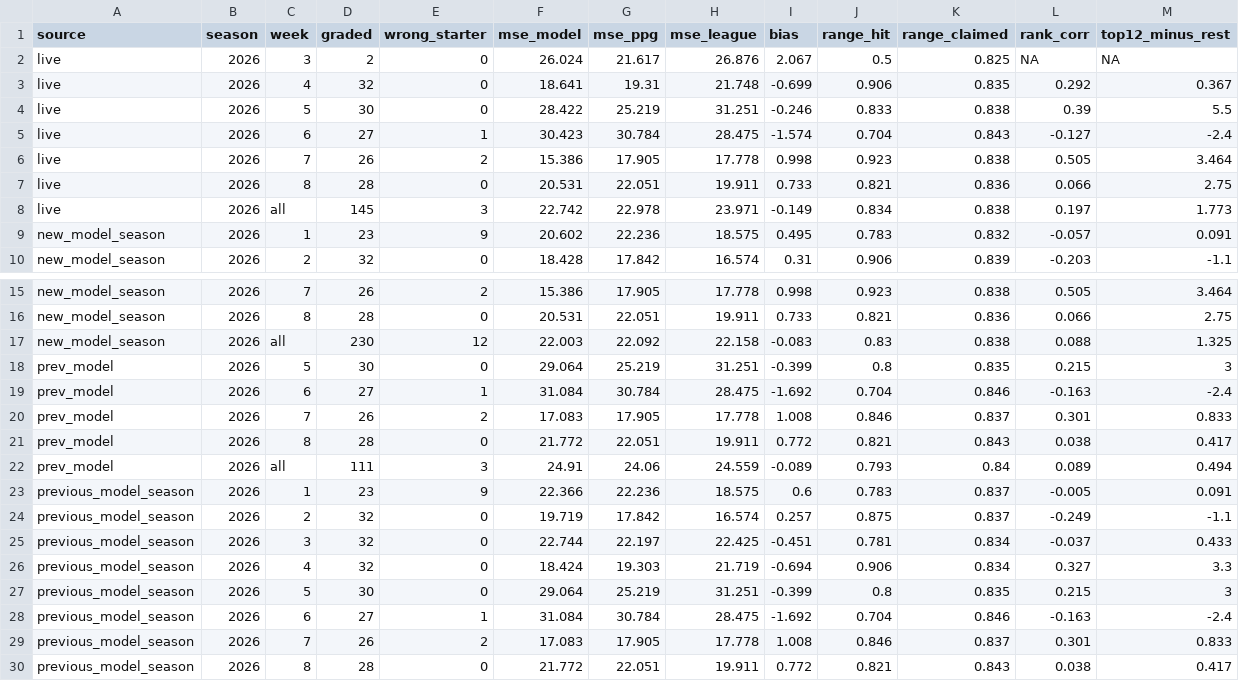
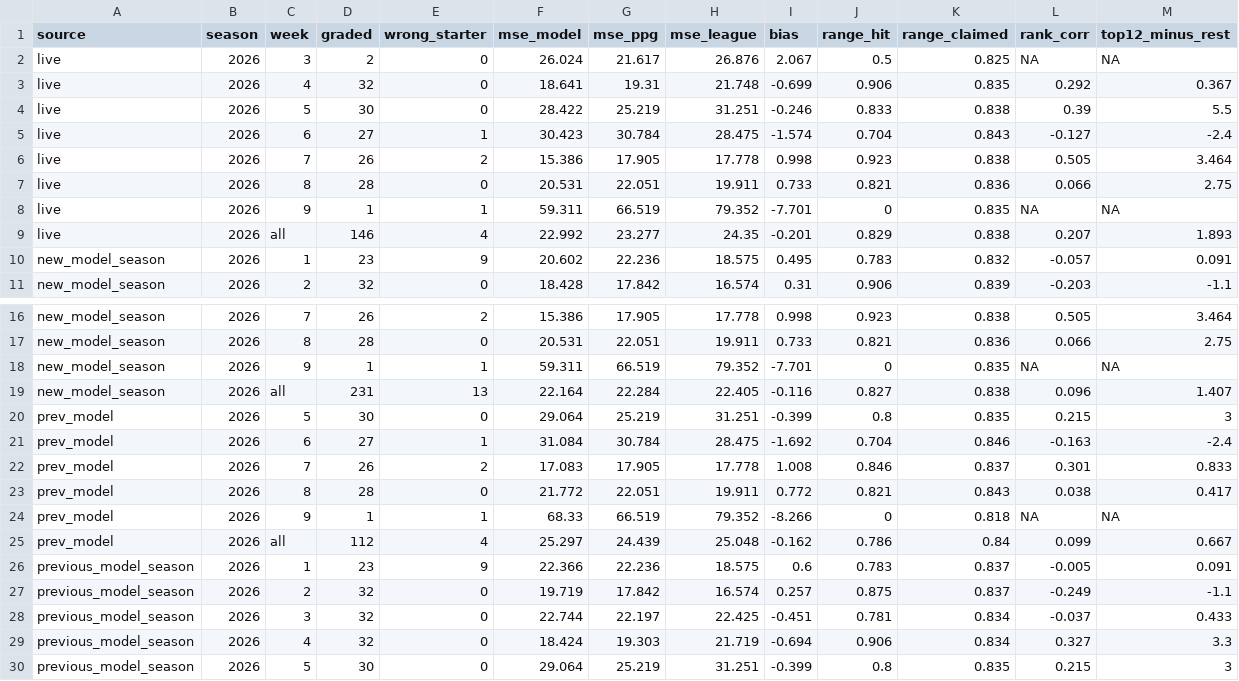
Before and after one commit to jglicht-hue/witch-coven, a CSV file: kicker/latest/scorecard_summary.csv, drawn as a sheet; only a part is shown, gaps mark what is left out; the shorter side is filled out with more unchanged rows; the diff covers the shown part only.

```diff
--- a/kicker/latest/scorecard_summary.csv
+++ b/kicker/latest/scorecard_summary.csv
@@ -7,3 +7,4 @@ live,2026,7,26,2,15.386,17.905,17.778,0.998,0.923,0.838,0.505,3.464
 live,2026,8,28,0,20.531,22.051,19.911,0.733,0.821,0.836,0.066,2.75
-live,2026,all,145,3,22.742,22.978,23.971,-0.149,0.834,0.838,0.197,1.773
+live,2026,9,1,1,59.311,66.519,79.352,-7.701,0,0.835,NA,NA
+live,2026,all,146,4,22.992,23.277,24.35,-0.201,0.829,0.838,0.207,1.893
 new_model_season,2026,1,23,9,20.602,22.236,18.575,0.495,0.783,0.832,-0.057,0.091
@@ -16,3 +17,4 @@ new_model_season,2026,7,26,2,15.386,17.905,17.778,0.998,0.923,0.838,0.505,3.464
 new_model_season,2026,8,28,0,20.531,22.051,19.911,0.733,0.821,0.836,0.066,2.75
-new_model_season,2026,all,230,12,22.003,22.092,22.158,-0.083,0.83,0.838,0.088,1.325
+new_model_season,2026,9,1,1,59.311,66.519,79.352,-7.701,0,0.835,NA,NA
+new_model_season,2026,all,231,13,22.164,22.284,22.405,-0.116,0.827,0.838,0.096,1.407
 prev_model,2026,5,30,0,29.064,25.219,31.251,-0.399,0.8,0.835,0.215,3
@@ -21,3 +23,4 @@ prev_model,2026,7,26,2,17.083,17.905,17.778,1.008,0.846,0.837,0.301,0.833
 prev_model,2026,8,28,0,21.772,22.051,19.911,0.772,0.821,0.843,0.038,0.417
-prev_model,2026,all,111,3,24.91,24.06,24.559,-0.089,0.793,0.84,0.089,0.494
+prev_model,2026,9,1,1,68.33,66.519,79.352,-8.266,0,0.818,NA,NA
+prev_model,2026,all,112,4,25.297,24.439,25.048,-0.162,0.786,0.84,0.099,0.667
 previous_model_season,2026,1,23,9,22.366,22.236,18.575,0.6,0.783,0.837,-0.005,0.091
```
Also changed, not shown: 1 added row and 9 edited cells elsewhere in this file, kicker/latest/scorecard_games.csv, kicker/latest/scorecard_new_vs_previous.csv, 11 other files.
